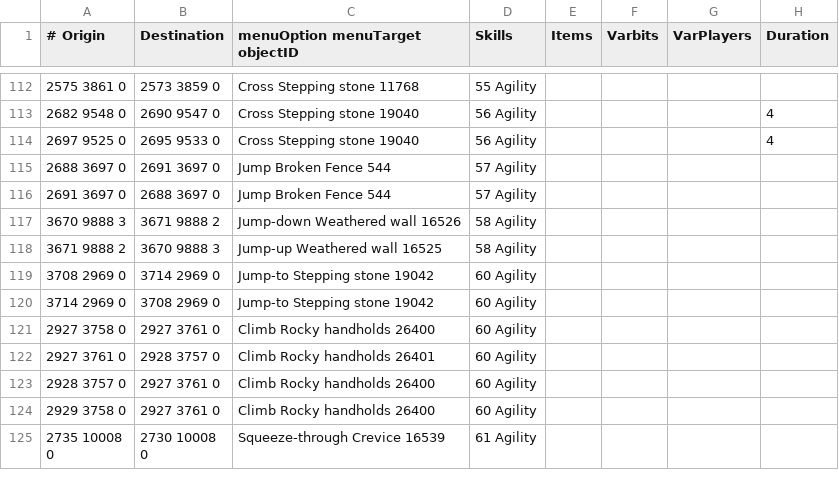
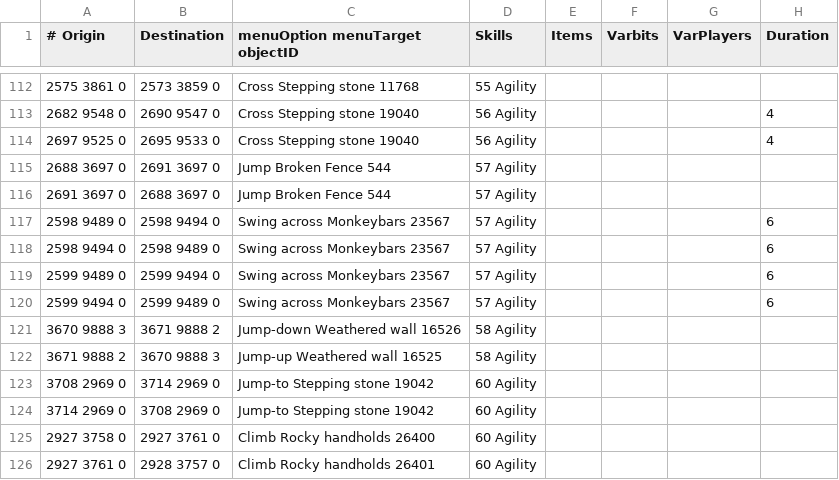
Before and after one commit to wvanderp/shortest-path, a TSV file: src/main/resources/transports/agility_shortcuts.tsv, drawn as a sheet; only a part is shown, gaps mark what is left out; the shorter side is filled out with more unchanged rows; the diff names each change by its address in the sheet, - before the commit and + after, or states it on an @@ line.

Commit message:
Swing across Monkeybars (Yanille Agility Dungeon)

```diff
--- a/src/main/resources/transports/agility_shortcuts.tsv
+++ b/src/main/resources/transports/agility_shortcuts.tsv
+row 117: 2598 9489 0 | 2598 9494 0 | Swing across Monkeybars 23567 | 57 Agility |  |  |  | 6
+row 118: 2598 9494 0 | 2598 9489 0 | Swing across Monkeybars 23567 | 57 Agility |  |  |  | 6
+row 119: 2599 9489 0 | 2599 9494 0 | Swing across Monkeybars 23567 | 57 Agility |  |  |  | 6
+row 120: 2599 9494 0 | 2599 9489 0 | Swing across Monkeybars 23567 | 57 Agility |  |  |  | 6
```
